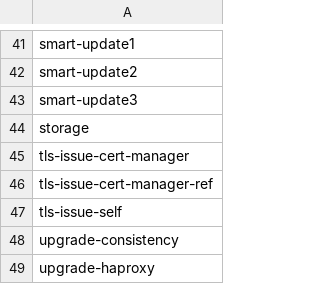
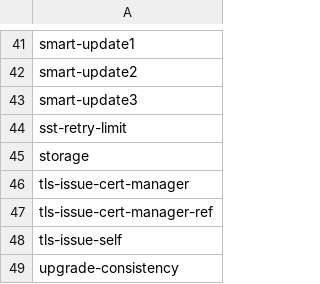
Before and after one commit to percona/percona-xtradb-cluster-operator, a CSV file: e2e-tests/run-release.csv, drawn as a sheet; only a part is shown, gaps mark what is left out; the shorter side is filled out with more unchanged rows; the diff names each change by its address in the sheet, - before the commit and + after, or states it on an @@ line.

```diff
--- a/e2e-tests/run-release.csv
+++ b/e2e-tests/run-release.csv
+row 44: sst-retry-limit
```
Also changed, not shown: e2e-tests/run-pr.csv, 17 other files.
